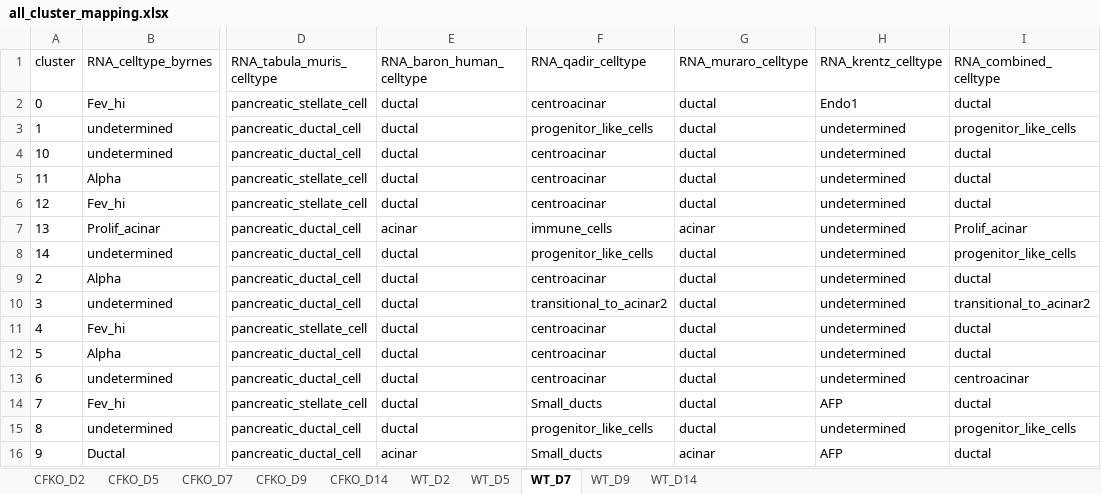
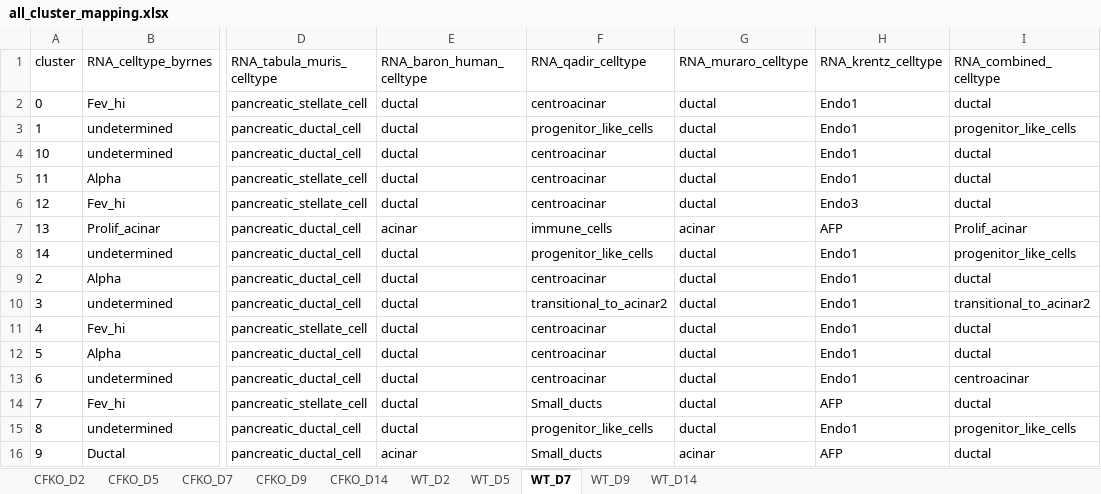
Before and after one commit to kwells4/sussel_ferret_sc_220429, an Excel workbook: results/all_cluster_mapping.xlsx, sheet WT_D7, drawn as a sheet; only a part is shown, gaps mark what is left out; values as stored, in another font and other column widths than the file's, no borders; the diff names each change by its address in the sheet, - before the commit and + after, or states it on an @@ line.

```diff
--- a/results/all_cluster_mapping.xlsx (sheet WT_D7)
+++ b/results/all_cluster_mapping.xlsx (sheet WT_D7)
-H3:H5 (RNA_krentz_celltype): undetermined
+H3:H5 (RNA_krentz_celltype): Endo1
-H6 (RNA_krentz_celltype): undetermined
+H6 (RNA_krentz_celltype): Endo3
-H7 (RNA_krentz_celltype): undetermined
+H7 (RNA_krentz_celltype): AFP
-H8:H13 (RNA_krentz_celltype): undetermined
+H8:H13 (RNA_krentz_celltype): Endo1
-H15 (RNA_krentz_celltype): undetermined
+H15 (RNA_krentz_celltype): Endo1
```
Also changed, not shown: sheet CFKO_D5, sheet WT_D14, sheet CFKO_D2, sheet WT_D5, sheet WT_D9, sheet CFKO_D7, 3 more sheets, 47 other files.
